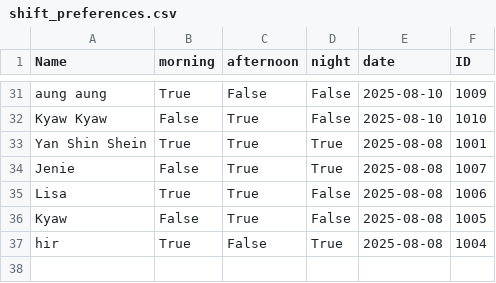
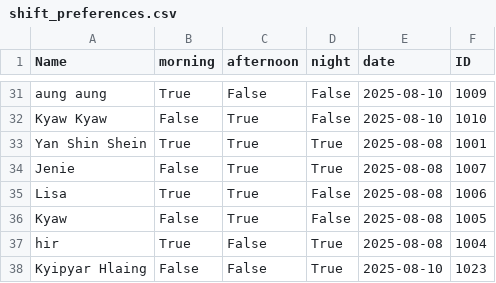
Before and after one commit to Kyawhtin21501/CCC_project, a CSV file: data/shift_preferences.csv, drawn as a sheet; only a part is shown, gaps mark what is left out.

```diff
--- a/data/shift_preferences.csv
+++ b/data/shift_preferences.csv
@@ -37 +37,2 @@ Kyaw ,False,True,False,2025-08-08,1005
 hir,True,False,True,2025-08-08,1004
+Kyipyar Hlaing,False,False,True,2025-08-10,1023
```
Also changed, not shown: data/staff_dataBase.csv, 6 other files.
